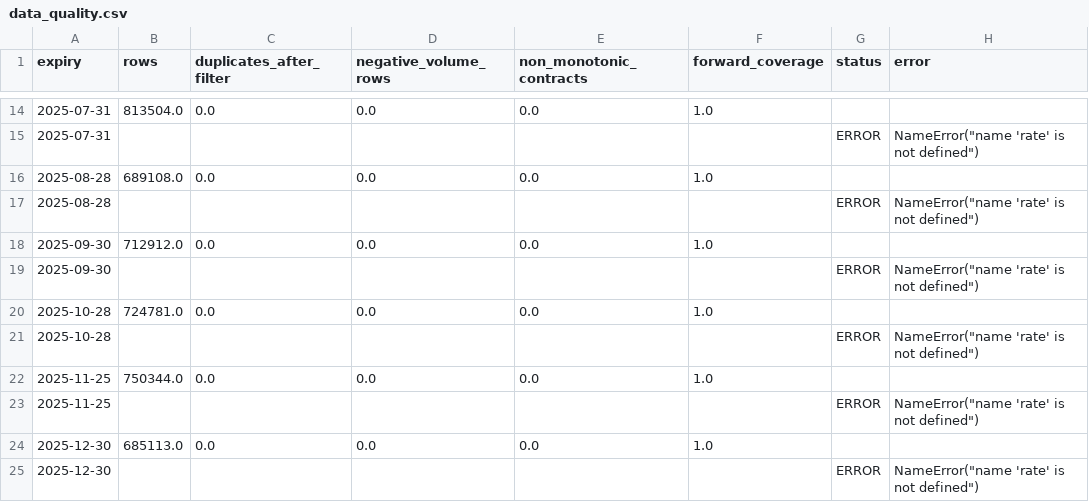
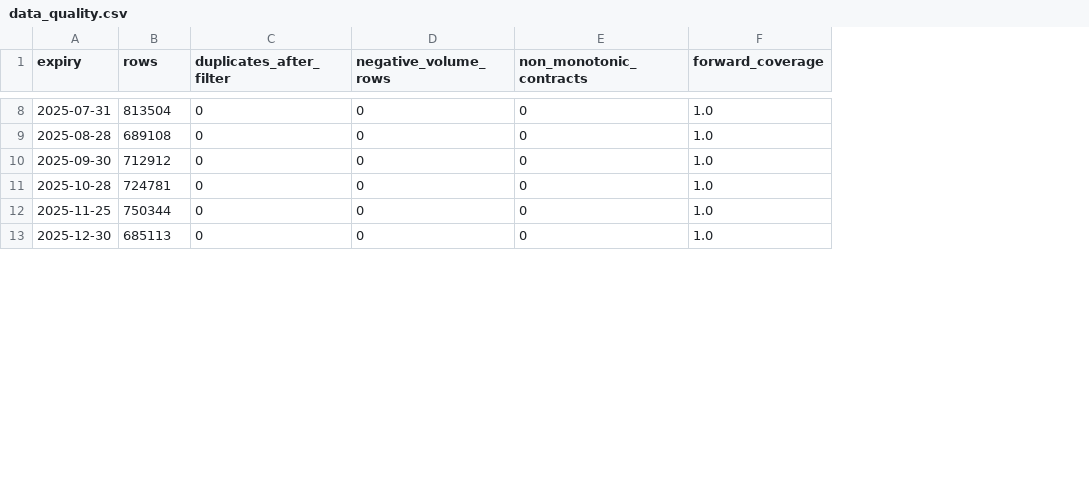
Before and after one commit to vishnuvcr/Iron-condor-to-ratio-v2, a CSV file: results/data_quality.csv, drawn as a sheet; only a part is shown, gaps mark what is left out; removed rows and columns are numbered as before the commit, all else as after; the diff covers the shown part only; the diff names each change by its address in the sheet, - before the commit and + after, or states it on an @@ line.

```diff
--- a/results/data_quality.csv
+++ b/results/data_quality.csv
-column G (status), empty
-column H (error), empty
-B8 (rows): 813504.0
+B8 (rows): 813504
-C8 (duplicates_after_filter): 0.0
+C8 (duplicates_after_filter): 0
-D8 (negative_volume_rows): 0.0
+D8 (negative_volume_rows): 0
-E8 (non_monotonic_contracts): 0.0
+E8 (non_monotonic_contracts): 0
-row 15: 2025-07-31 |  |  |  |  |  | ERROR | NameError("name 'rate' is not defined")
-B9 (rows): 689108.0
+B9 (rows): 689108
-C9 (duplicates_after_filter): 0.0
+C9 (duplicates_after_filter): 0
-D9 (negative_volume_rows): 0.0
+D9 (negative_volume_rows): 0
-E9 (non_monotonic_contracts): 0.0
+E9 (non_monotonic_contracts): 0
-row 17: 2025-08-28 |  |  |  |  |  | ERROR | NameError("name 'rate' is not defined")
-B10 (rows): 712912.0
+B10 (rows): 712912
-C10 (duplicates_after_filter): 0.0
+C10 (duplicates_after_filter): 0
-D10 (negative_volume_rows): 0.0
+D10 (negative_volume_rows): 0
-E10 (non_monotonic_contracts): 0.0
+E10 (non_monotonic_contracts): 0
-row 19: 2025-09-30 |  |  |  |  |  | ERROR | NameError("name 'rate' is not defined")
-B11 (rows): 724781.0
+B11 (rows): 724781
-C11 (duplicates_after_filter): 0.0
+C11 (duplicates_after_filter): 0
-D11 (negative_volume_rows): 0.0
+D11 (negative_volume_rows): 0
-E11 (non_monotonic_contracts): 0.0
+E11 (non_monotonic_contracts): 0
-row 21: 2025-10-28 |  |  |  |  |  | ERROR | NameError("name 'rate' is not defined")
-B12 (rows): 750344.0
+B12 (rows): 750344
-C12 (duplicates_after_filter): 0.0
+C12 (duplicates_after_filter): 0
-D12 (negative_volume_rows): 0.0
+D12 (negative_volume_rows): 0
-E12 (non_monotonic_contracts): 0.0
+E12 (non_monotonic_contracts): 0
-row 23: 2025-11-25 |  |  |  |  |  | ERROR | NameError("name 'rate' is not defined")
-B13 (rows): 685113.0
+B13 (rows): 685113
-C13 (duplicates_after_filter): 0.0
+C13 (duplicates_after_filter): 0
-D13 (negative_volume_rows): 0.0
+D13 (negative_volume_rows): 0
-E13 (non_monotonic_contracts): 0.0
+E13 (non_monotonic_contracts): 0
-row 25: 2025-12-30 |  |  |  |  |  | ERROR | NameError("name 'rate' is not defined")
```
Also changed, not shown: 12 removed rows and 52 edited cells elsewhere in this file, 4 other files.
